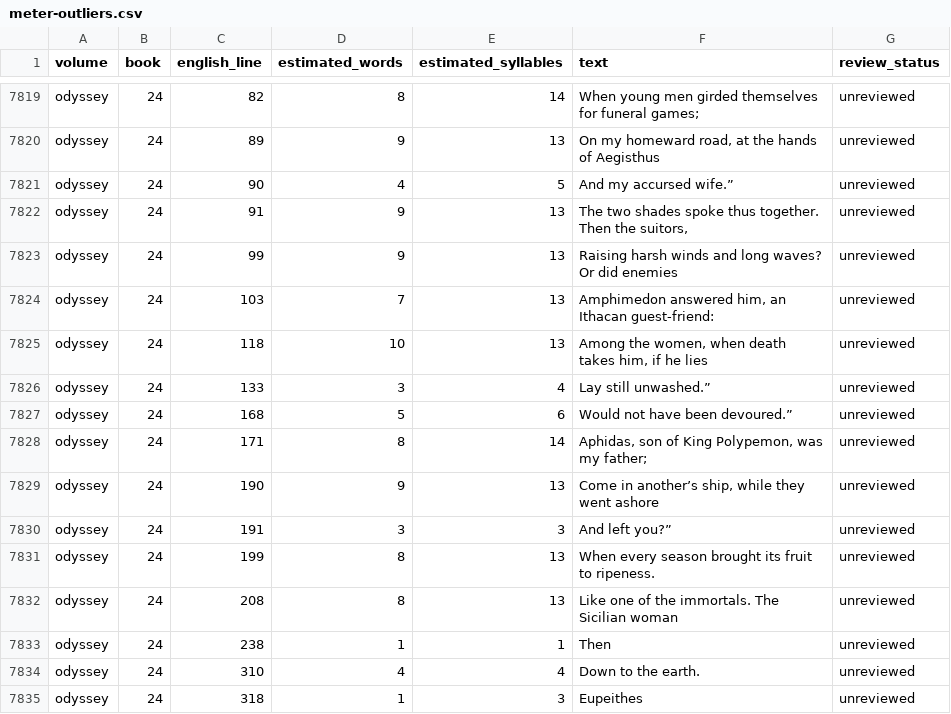
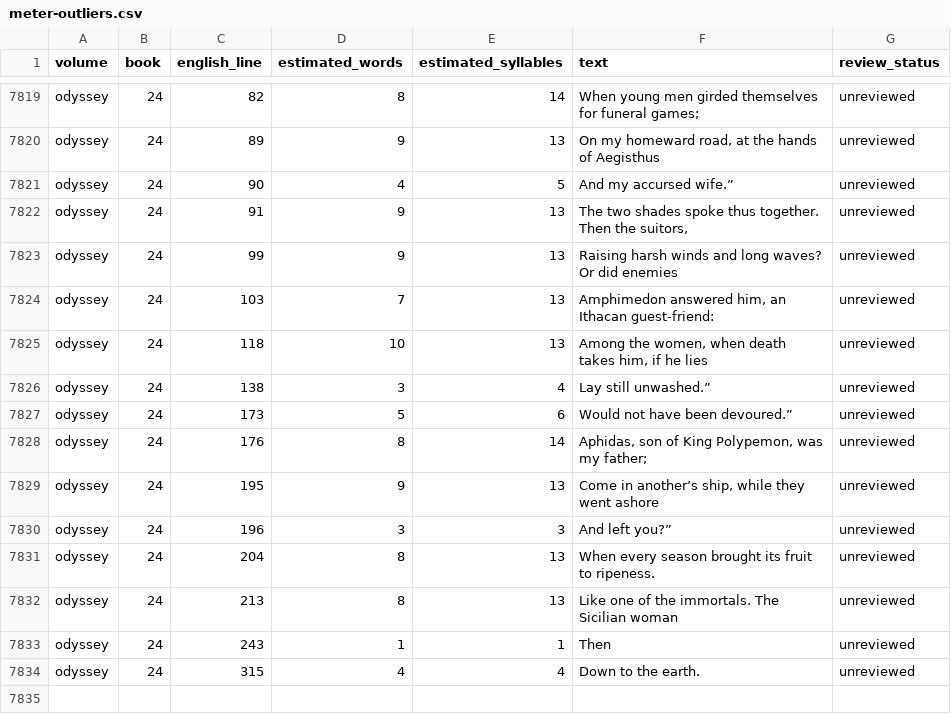
Before and after one commit to CastaliaInstitute/inq-homer-blake, a CSV file: text/meter-outliers.csv, drawn as a sheet; only a part is shown, gaps mark what is left out.

Commit message:
correct Odyssey Book 24 sequence

```diff
--- a/text/meter-outliers.csv
+++ b/text/meter-outliers.csv
@@ -7825,11 +7825,10 @@ odyssey,24,103,7,13,"Amphimedon answered him, an Ithacan guest-friend:",unreview
 odyssey,24,118,10,13,"Among the women, when death takes him, if he lies",unreviewed
-odyssey,24,133,3,4,Lay still unwashed.”,unreviewed
-odyssey,24,168,5,6,Would not have been devoured.”,unreviewed
-odyssey,24,171,8,14,"Aphidas, son of King Polypemon, was my father;",unreviewed
-odyssey,24,190,9,13,"Come in another’s ship, while they went ashore",unreviewed
-odyssey,24,191,3,3,And left you?”,unreviewed
-odyssey,24,199,8,13,When every season brought its fruit to ripeness.,unreviewed
-odyssey,24,208,8,13,Like one of the immortals. The Sicilian woman,unreviewed
-odyssey,24,238,1,1,Then,unreviewed
-odyssey,24,310,4,4,Down to the earth.,unreviewed
-odyssey,24,318,1,3,Eupeithes,unreviewed
+odyssey,24,138,3,4,Lay still unwashed.”,unreviewed
+odyssey,24,173,5,6,Would not have been devoured.”,unreviewed
+odyssey,24,176,8,14,"Aphidas, son of King Polypemon, was my father;",unreviewed
+odyssey,24,195,9,13,"Come in another’s ship, while they went ashore",unreviewed
+odyssey,24,196,3,3,And left you?”,unreviewed
+odyssey,24,204,8,13,When every season brought its fruit to ripeness.,unreviewed
+odyssey,24,213,8,13,Like one of the immortals. The Sicilian woman,unreviewed
+odyssey,24,243,1,1,Then,unreviewed
+odyssey,24,315,4,4,Down to the earth.,unreviewed
```
Also changed, not shown: text/meter-report.csv, 14 other files.
